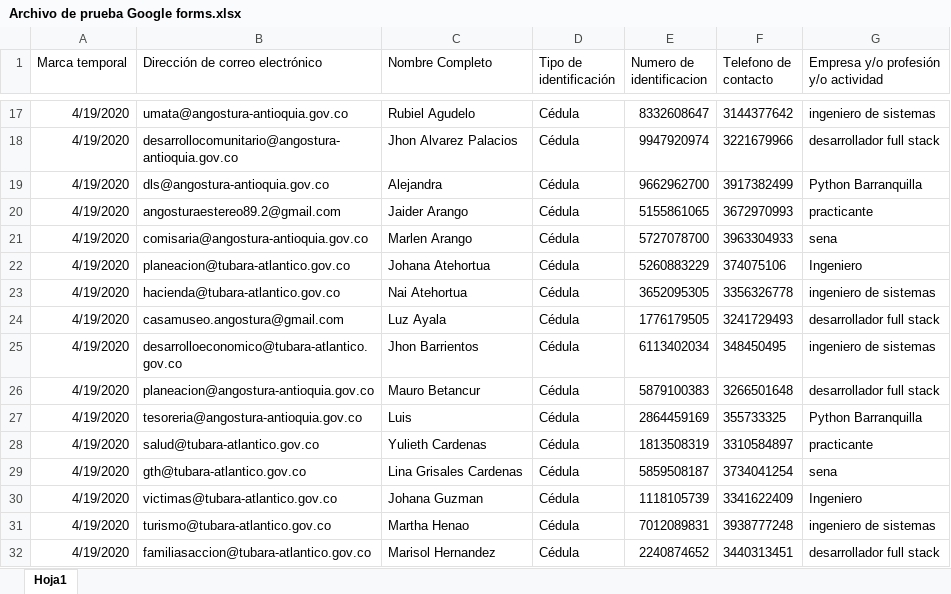
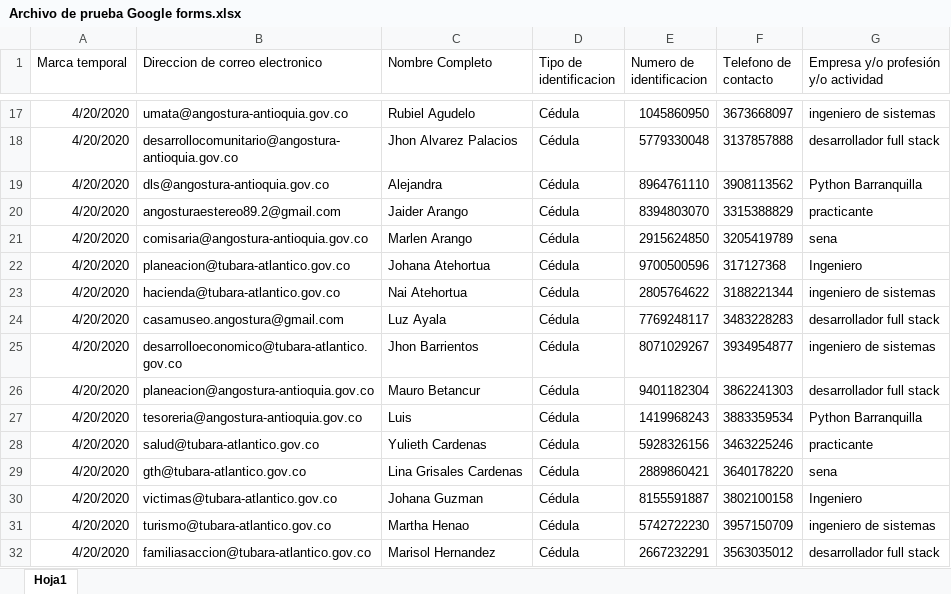
Before and after one commit to PyBAQ/sar, an Excel workbook: Archivo de prueba Google forms.xlsx, sheet Hoja1, drawn as a sheet; only a part is shown, gaps mark what is left out; values as stored, in another font and other column widths than the file's, no borders; the diff covers the shown part only; the diff names each change by its address in the sheet, - before the commit and + after, or states it on an @@ line.

```diff
--- a/Archivo de prueba Google forms.xlsx (sheet Hoja1)
+++ b/Archivo de prueba Google forms.xlsx (sheet Hoja1)
-B1: Dirección de correo electrónico
+B1: Direccion de correo electronico
-D1: Tipo de identificación
+D1: Tipo de identificacion
-A17:A32 (Marca temporal): 4/19/2020
+A17:A32 (Marca temporal): 4/20/2020
-E17 (Numero de identificacion): 8332608647
+E17 (Numero de identificacion): 1045860950
-F17 (Telefono de contacto): 3144377642
+F17 (Telefono de contacto): 3673668097
-E18 (Numero de identificacion): 9947920974
+E18 (Numero de identificacion): 5779330048
-F18 (Telefono de contacto): 3221679966
+F18 (Telefono de contacto): 3137857888
-E19 (Numero de identificacion): 9662962700
+E19 (Numero de identificacion): 8964761110
-F19 (Telefono de contacto): 3917382499
+F19 (Telefono de contacto): 3908113562
-E20 (Numero de identificacion): 5155861065
+E20 (Numero de identificacion): 8394803070
-F20 (Telefono de contacto): 3672970993
+F20 (Telefono de contacto): 3315388829
-E21 (Numero de identificacion): 5727078700
+E21 (Numero de identificacion): 2915624850
-F21 (Telefono de contacto): 3963304933
+F21 (Telefono de contacto): 3205419789
-E22 (Numero de identificacion): 5260883229
+E22 (Numero de identificacion): 9700500596
-F22 (Telefono de contacto): 374075106
+F22 (Telefono de contacto): 317127368
-E23 (Numero de identificacion): 3652095305
+E23 (Numero de identificacion): 2805764622
-F23 (Telefono de contacto): 3356326778
+F23 (Telefono de contacto): 3188221344
-E24 (Numero de identificacion): 1776179505
+E24 (Numero de identificacion): 7769248117
-F24 (Telefono de contacto): 3241729493
+F24 (Telefono de contacto): 3483228283
-E25 (Numero de identificacion): 6113402034
+E25 (Numero de identificacion): 8071029267
-F25 (Telefono de contacto): 348450495
+F25 (Telefono de contacto): 3934954877
-E26 (Numero de identificacion): 5879100383
+E26 (Numero de identificacion): 9401182304
-F26 (Telefono de contacto): 3266501648
+F26 (Telefono de contacto): 3862241303
-E27 (Numero de identificacion): 2864459169
+E27 (Numero de identificacion): 1419968243
-F27 (Telefono de contacto): 355733325
+F27 (Telefono de contacto): 3883359534
-E28 (Numero de identificacion): 1813508319
+E28 (Numero de identificacion): 5928326156
-F28 (Telefono de contacto): 3310584897
+F28 (Telefono de contacto): 3463225246
-E29 (Numero de identificacion): 5859508187
+E29 (Numero de identificacion): 2889860421
-F29 (Telefono de contacto): 3734041254
+F29 (Telefono de contacto): 3640178220
-E30 (Numero de identificacion): 1118105739
+E30 (Numero de identificacion): 8155591887
-F30 (Telefono de contacto): 3341622409
+F30 (Telefono de contacto): 3802100158
-E31 (Numero de identificacion): 7012089831
+E31 (Numero de identificacion): 5742722230
-F31 (Telefono de contacto): 3938777248
+F31 (Telefono de contacto): 3957150709
-E32 (Numero de identificacion): 2240874652
+E32 (Numero de identificacion): 2667232291
-F32 (Telefono de contacto): 3440313451
+F32 (Telefono de contacto): 3563035012
```
Also changed, not shown: 126 edited cells elsewhere in this sheet, 2 other files.
